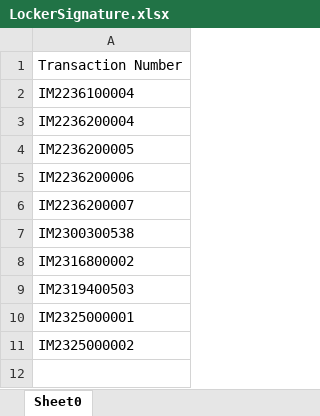
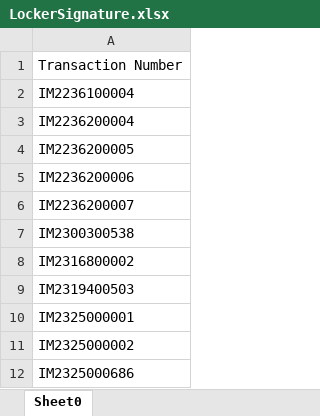
Before and after one commit to saribshamim001/storage, an Excel workbook: Data/LockerSignature.xlsx, sheet Sheet0, drawn as a sheet; values as stored, in another font and other column widths than the file's, no borders; the diff names each change by its address in the sheet, - before the commit and + after, or states it on an @@ line.

```diff
--- a/Data/LockerSignature.xlsx (sheet Sheet0)
+++ b/Data/LockerSignature.xlsx (sheet Sheet0)
+row 12: IM2325000686
```
Also changed, not shown: Data/Assign Locker.xlsx, Data/CDRBulkIssuance.xlsx, 16 other files.
